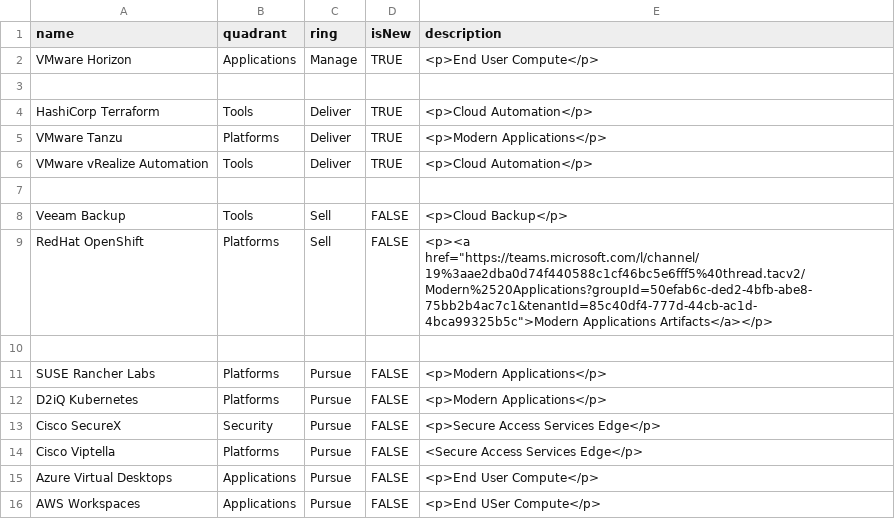
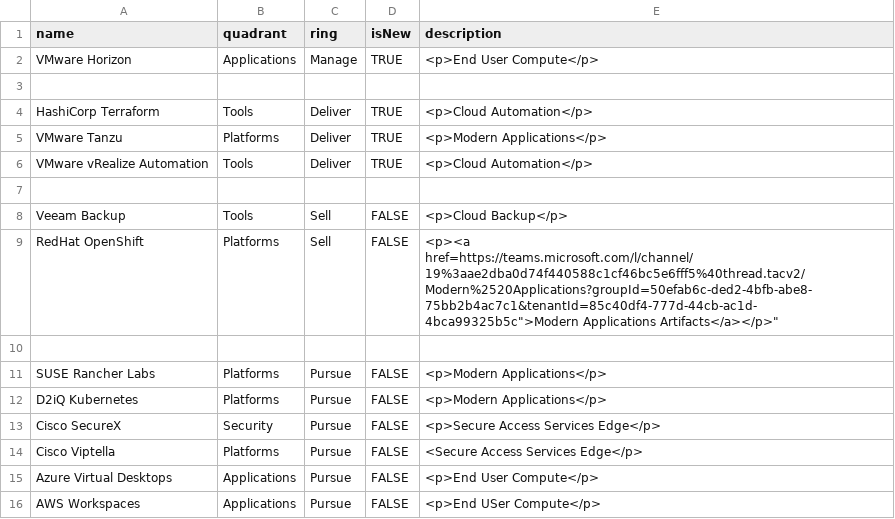
Before and after one commit to bjamesdowning/techradar, a CSV file: pursuits.csv, drawn as a sheet.

Commit message:
Update pursuits.csv

```diff
--- a/pursuits.csv
+++ b/pursuits.csv
@@ -8,3 +8,3 @@ VMware vRealize Automation,Tools,Deliver,TRUE,"<p>Cloud Automation</p>"
 Veeam Backup,Tools,Sell,FALSE,"<p>Cloud Backup</p>"
-RedHat OpenShift,Platforms,Sell,FALSE,"<p><a href=""https://teams.microsoft.com/l/channel/19%3aae2dba0d74f440588c1cf46bc5e6fff5%40thread.tacv2/Modern%2520Applications?groupId=50efab6c-ded2-4bfb-abe8-75bb2b4ac7c1&tenantId=85c40df4-777d-44cb-ac1d-4bca99325b5c"">Modern Applications Artifacts</a></p>"
+RedHat OpenShift,Platforms,Sell,FALSE,"<p><a href="https://teams.microsoft.com/l/channel/19%3aae2dba0d74f440588c1cf46bc5e6fff5%40thread.tacv2/Modern%2520Applications?groupId=50efab6c-ded2-4bfb-abe8-75bb2b4ac7c1&tenantId=85c40df4-777d-44cb-ac1d-4bca99325b5c">Modern Applications Artifacts</a></p>"
 
```
